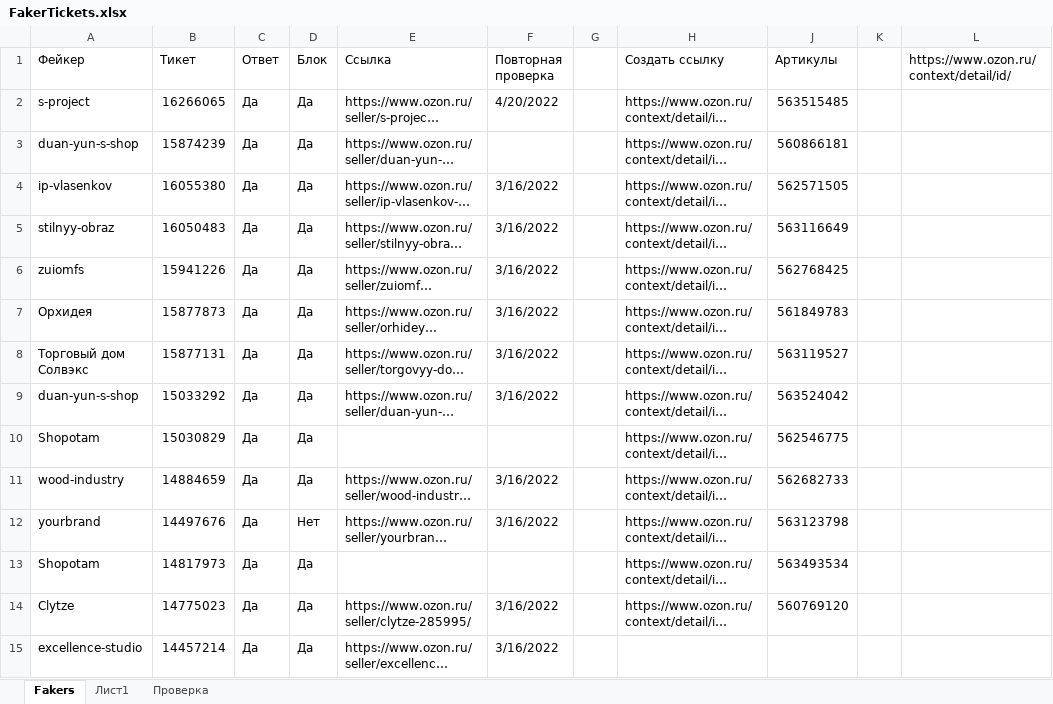
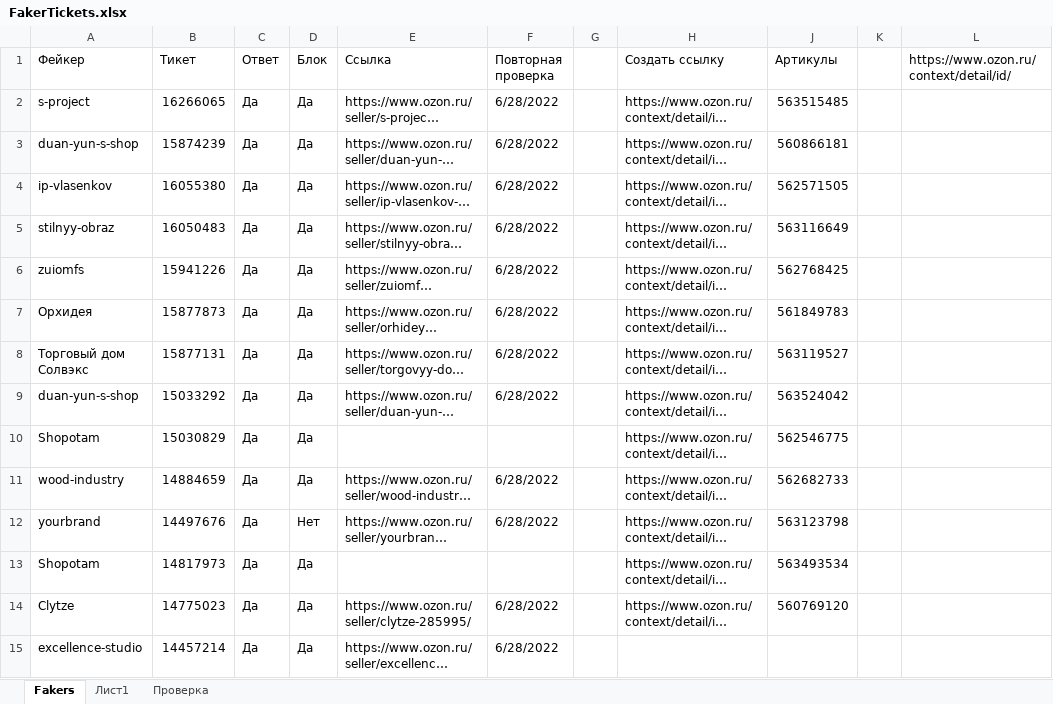
Before and after one commit to seyanaracore/HatsAndCaps, an Excel workbook: Excel/FakerTickets.xlsx, sheet Fakers, drawn as a sheet; only a part is shown; long unchanged cells end in …; values as stored, in another font and other column widths than the file's, no cell formats; conditional formats not drawn; the diff covers the shown part only; the diff names each change by its address in the sheet, - before the commit and + after, or states it on an @@ line.

Commit message:
ozon fakers check

```diff
--- a/Excel/FakerTickets.xlsx (sheet Fakers)
+++ b/Excel/FakerTickets.xlsx (sheet Fakers)
-F2 (Повторная проверка): 4/20/2022
+F2 (Повторная проверка): 6/28/2022
-F3 (Повторная проверка): (empty)
+F3 (Повторная проверка): 6/28/2022
-F4:F9 (Повторная проверка): 3/16/2022
+F4:F9 (Повторная проверка): 6/28/2022
-F11:F12 (Повторная проверка): 3/16/2022
+F11:F12 (Повторная проверка): 6/28/2022
-F14:F15 (Повторная проверка): 3/16/2022
+F14:F15 (Повторная проверка): 6/28/2022
```
Also changed, not shown: 11 added rows and 54 edited cells elsewhere in this sheet, sheet Лист1, cell formats.
